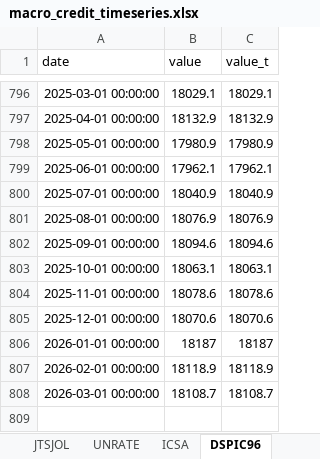
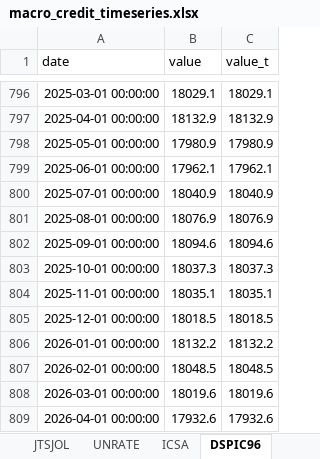
Before and after one commit to cjbrownbear/Macro-Credit-Dashboard, an Excel workbook: macro_credit_timeseries.xlsx, sheet DSPIC96, drawn as a sheet; only a part is shown, gaps mark what is left out; values as stored, in another font and other column widths than the file's, no borders; the diff names each change by its address in the sheet, - before the commit and + after, or states it on an @@ line.

```diff
--- a/macro_credit_timeseries.xlsx (sheet DSPIC96)
+++ b/macro_credit_timeseries.xlsx (sheet DSPIC96)
-B803 (value): 18063.1
+B803 (value): 18037.3
-C803 (value_t): 18063.1
+C803 (value_t): 18037.3
-B804 (value): 18078.6
+B804 (value): 18035.1
-C804 (value_t): 18078.6
+C804 (value_t): 18035.1
-B805 (value): 18070.6
+B805 (value): 18018.5
-C805 (value_t): 18070.6
+C805 (value_t): 18018.5
-B806 (value): 18187
+B806 (value): 18132.2
-C806 (value_t): 18187
+C806 (value_t): 18132.2
-B807 (value): 18118.9
+B807 (value): 18048.5
-C807 (value_t): 18118.9
+C807 (value_t): 18048.5
-B808 (value): 18108.7
+B808 (value): 18019.6
-C808 (value_t): 18108.7
+C808 (value_t): 18019.6
+row 809: 2026-04-01 00:00:00 | 17932.6 | 17932.6
```
Also changed, not shown: sheet ICSA, macro_credit_metrics.xlsx, 2 other files.
